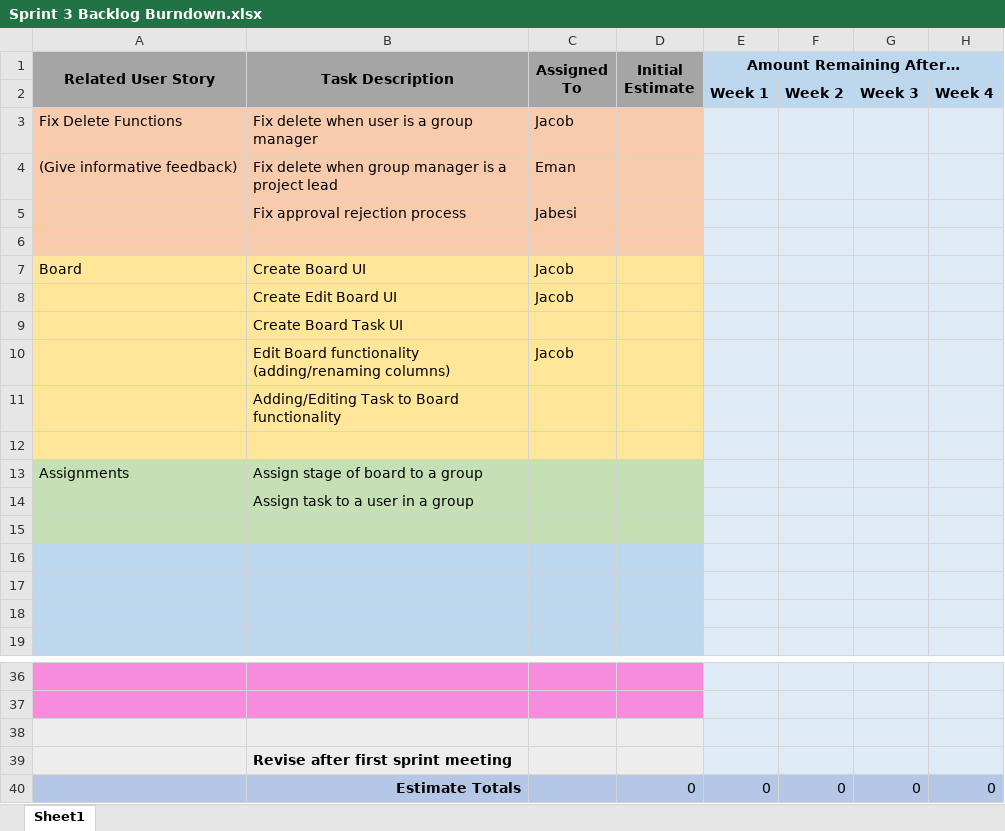
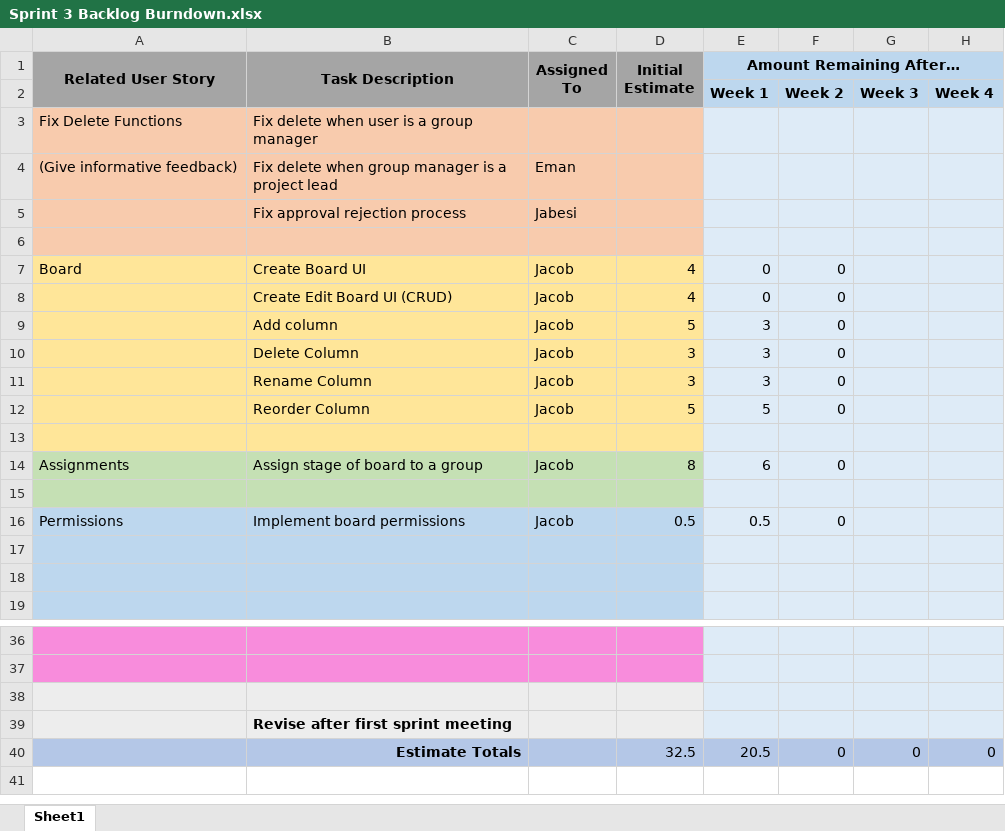
Before and after one commit to jacobevans1/CapstoneGroup3, an Excel workbook: sprints/sprint3/Sprint 3 Backlog Burndown.xlsx, sheet Sheet1, drawn as a sheet; only a part is shown, gaps mark what is left out; values as stored, in another font and other column widths than the file's, no borders; charts and pictures not drawn; removed rows and columns are numbered as before the commit, all else as after; the diff names each change by its address in the sheet, - before the commit and + after, or states it on an @@ line.

Commit message:
Updated Sprint Backlog for Sprint 3
1) Updated sb for sprint 3 with results

```diff
--- a/sprints/sprint3/Sprint 3 Backlog Burndown.xlsx (sheet Sheet1)
+++ b/sprints/sprint3/Sprint 3 Backlog Burndown.xlsx (sheet Sheet1)
-C3 (Assigned To): Jacob
+C3 (Assigned To): (empty)
-D7 (Initial Estimate): (empty)
+D7 (Initial Estimate): 4
-E7 (Amount Remaining After…): (empty)
+E7 (Amount Remaining After…): 0
-F7: (empty)
+F7: 0
-row 8:  | Create Edit Board UI | Jacob
-row 9:  | Create Board Task UI
-row 10:  | Edit Board functionality (adding/renaming columns) | Jacob
-row 11:  | Adding/Editing Task to Board functionality
+row 8:  | Create Edit Board UI (CRUD) | Jacob | 4 | 0 | 0
+row 9:  | Add column | Jacob | 5 | 3 | 0
+row 10:  | Delete Column | Jacob | 3 | 3 | 0
+row 11:  | Rename Column | Jacob | 3 | 3 | 0
+row 12:  | Reorder Column | Jacob | 5 | 5 | 0
-C14 (Assigned To): (empty)
+C14 (Assigned To): Jacob
-D14 (Initial Estimate): (empty)
+D14 (Initial Estimate): 8
-E14 (Amount Remaining After…): (empty)
+E14 (Amount Remaining After…): 6
-F14: (empty)
+F14: 0
-row 14:  | Assign task to a user in a group
-row 16: (empty)
+row 16: Permissions | Implement board permissions | Jacob | 0.5 | 0.5 | 0
-D40 (Initial Estimate): 0
+D40 (Initial Estimate): 32.5
-E40 (Amount Remaining After…): 0
+E40 (Amount Remaining After…): 20.5
```
Also changed, not shown: charts or pictures.
